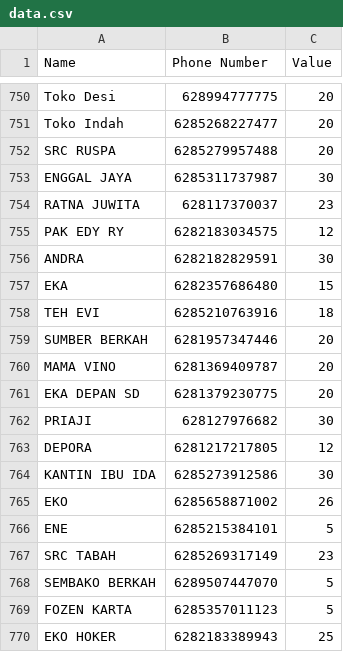
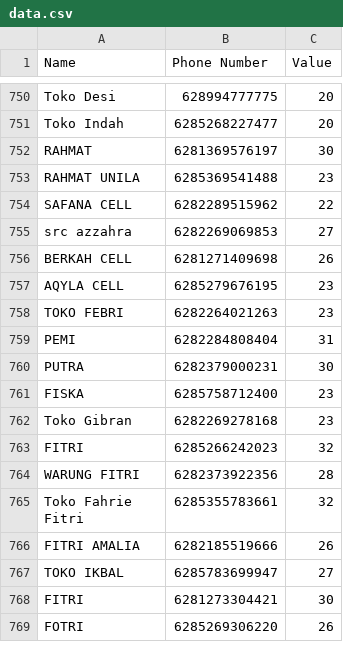
Before and after one commit to androxxe/wa-aice-bot, a CSV file: data.csv, drawn as a sheet; only a part is shown, gaps mark what is left out; the shorter side is filled out with more unchanged rows; the diff covers the shown part only; the diff names each change by its address in the sheet, - before the commit and + after, or states it on an @@ line.

Commit message:
chore(data.csv): remove deprecated vendor entries from dataset

```diff
--- a/data.csv
+++ b/data.csv
-row 752: SRC RUSPA | 6285279957488 | 20
-row 753: ENGGAL JAYA | 6285311737987 | 30
-row 754: RATNA JUWITA | 628117370037 | 23
-row 755: PAK EDY RY | 6282183034575 | 12
-row 756: ANDRA | 6282182829591 | 30
-row 757: EKA | 6282357686480 | 15
-row 758: TEH EVI | 6285210763916 | 18
-row 759: SUMBER BERKAH | 6281957347446 | 20
-row 760: MAMA VINO | 6281369409787 | 20
-row 761: EKA DEPAN SD | 6281379230775 | 20
-row 762: PRIAJI | 628127976682 | 30
-row 763: DEPORA | 6281217217805 | 12
-row 764: KANTIN IBU IDA | 6285273912586 | 30
-row 765: EKO | 6285658871002 | 26
-row 766: ENE | 6285215384101 | 5
-row 767: SRC TABAH | 6285269317149 | 23
-row 768: SEMBAKO BERKAH | 6289507447070 | 5
-row 769: FOZEN KARTA | 6285357011123 | 5
-row 770: EKO HOKER | 6282183389943 | 25
```
Also changed, not shown: 31 removed rows elsewhere in this file.
